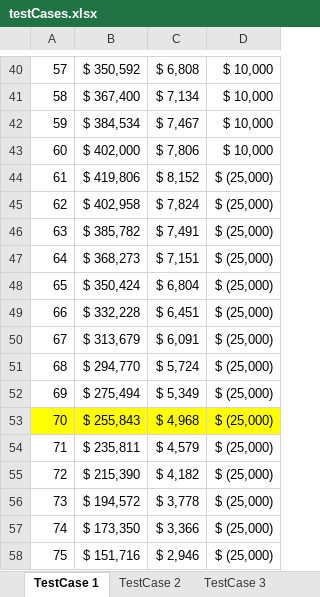
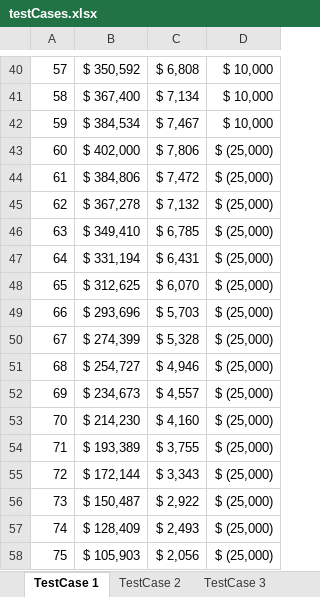
Before and after one commit to jevargas-m/retirement-planner, an Excel workbook: doc/testCases.xlsx, sheet TestCase 1, drawn as a sheet; only a part is shown, gaps mark what is left out; values as stored, in another font and other column widths than the file's, no borders; the diff covers the shown part only; the diff names each change by its address in the sheet, - before the commit and + after, or states it on an @@ line.

```diff
--- a/doc/testCases.xlsx (sheet TestCase 1)
+++ b/doc/testCases.xlsx (sheet TestCase 1)
-D43: $ 10,000
+D43: $ (25,000)
-B44: $ 419,806
+B44: $ 384,806
-C44: $ 8,152
+C44: $ 7,472
-B45: $ 402,958
+B45: $ 367,278
-C45: $ 7,824
+C45: $ 7,132
-B46: $ 385,782
+B46: $ 349,410
-C46: $ 7,491
+C46: $ 6,785
-B47: $ 368,273
+B47: $ 331,194
-C47: $ 7,151
+C47: $ 6,431
-B48: $ 350,424
+B48: $ 312,625
-C48: $ 6,804
+C48: $ 6,070
-B49: $ 332,228
+B49: $ 293,696
-C49: $ 6,451
+C49: $ 5,703
-B50: $ 313,679
+B50: $ 274,399
-C50: $ 6,091
+C50: $ 5,328
-B51: $ 294,770
+B51: $ 254,727
-C51: $ 5,724
+C51: $ 4,946
-B52: $ 275,494
+B52: $ 234,673
-C52: $ 5,349
+C52: $ 4,557
-A53:D53 fill: #FFFF00
+A53:D53 fill: none
-B53: $ 255,843
+B53: $ 214,230
-C53: $ 4,968
+C53: $ 4,160
-B54: $ 235,811
+B54: $ 193,389
-C54: $ 4,579
+C54: $ 3,755
-B55: $ 215,390
+B55: $ 172,144
-C55: $ 4,182
+C55: $ 3,343
-B56: $ 194,572
+B56: $ 150,487
-C56: $ 3,778
+C56: $ 2,922
-B57: $ 173,350
+B57: $ 128,409
-C57: $ 3,366
+C57: $ 2,493
-B58: $ 151,716
+B58: $ 105,903
-C58: $ 2,946
+C58: $ 2,056
```
Also changed, not shown: 60 edited cells and cell formats elsewhere in this sheet, sheet TestCase 3, sheet TestCase 2, formulas that keep their value.
